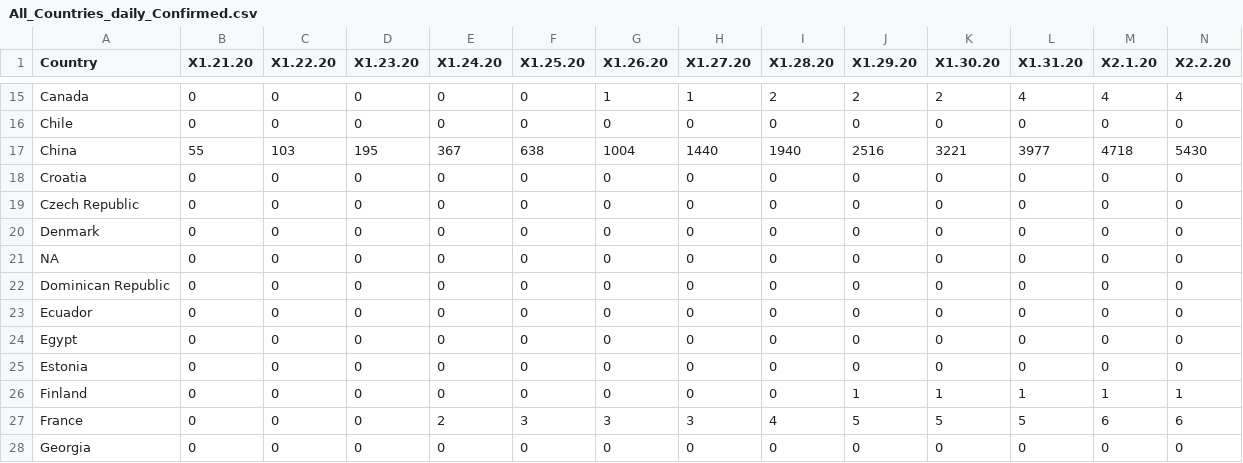
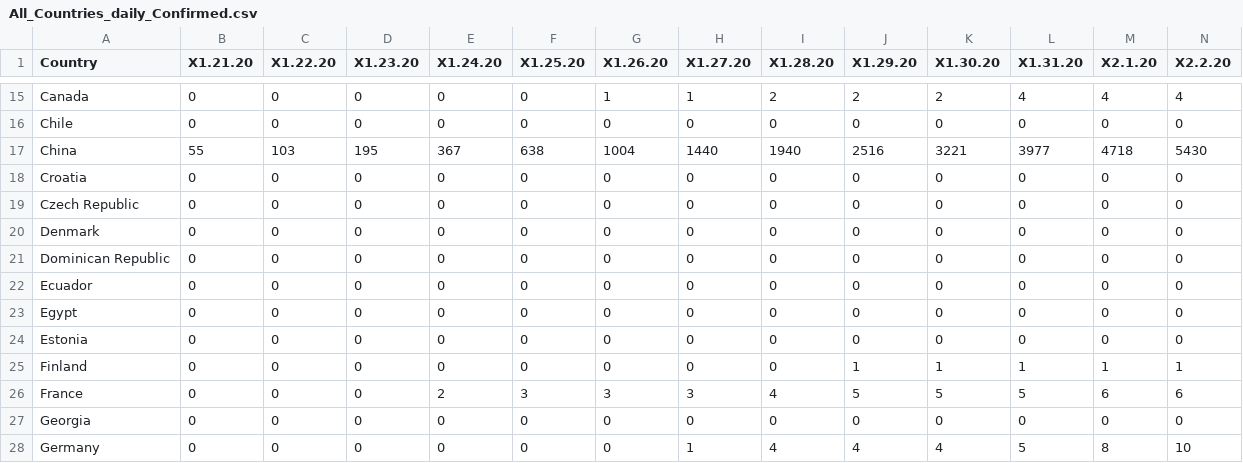
Before and after one commit to ravi-prakash1907/Data-Science, a CSV file: Project/My Work/ready_to_use/COVID-19/Mixed/All_Countries_daily_Confirmed.csv, drawn as a sheet; only a part is shown, gaps mark what is left out; the shorter side is filled out with more unchanged rows; rows hold the shown columns only; the diff names each change by its address in the sheet, - before the commit and + after, or states it on an @@ line.

```diff
--- a/Project/My Work/ready_to_use/COVID-19/Mixed/All_Countries_daily_Confirmed.csv
+++ b/Project/My Work/ready_to_use/COVID-19/Mixed/All_Countries_daily_Confirmed.csv
-row 21: NA | 0 | 0 | 0 | 0 | 0 | 0 | 0 | 0 | 0 | 0 | 0 | 0 | 0
```
Also changed, not shown: Project/My Work/ready_to_use/COVID-19/China/China_dataset_dateWise_summary.csv, Project/My Work/ready_to_use/COVID-19/FOUR/Four_daily_Confirmed.csv, 12 other files.
